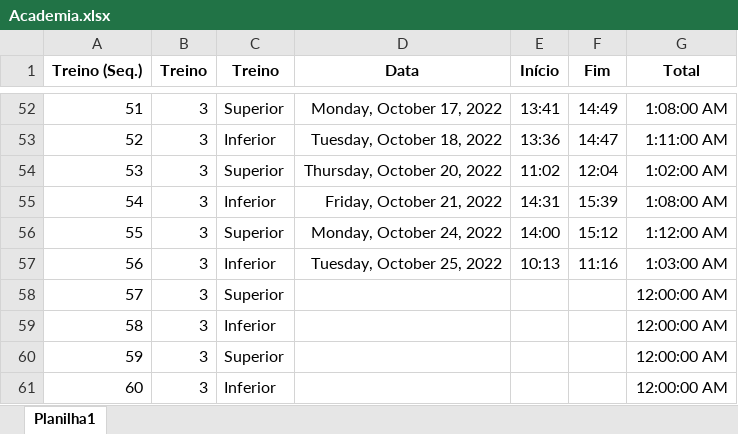
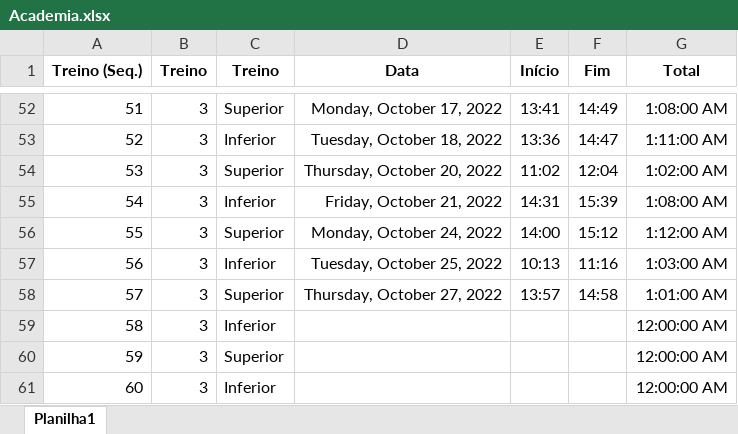
Before and after one commit to arthurboari/Arthur.Boari, an Excel workbook: Academia.xlsx, sheet Planilha1, drawn as a sheet; only a part is shown, gaps mark what is left out; values as stored, in another font and other column widths than the file's, no borders; charts and pictures not drawn; the diff names each change by its address in the sheet, - before the commit and + after, or states it on an @@ line.

```diff
--- a/Academia.xlsx (sheet Planilha1)
+++ b/Academia.xlsx (sheet Planilha1)
-D58 (Data): (empty)
+D58 (Data): Thursday, October 27, 2022
-E58 (Início): (empty)
+E58 (Início): 13:57
-F58 (Fim): (empty)
+F58 (Fim): 14:58
-G58 (Total): 12:00:00 AM
+G58 (Total): 1:01:00 AM
```
Also changed, not shown: charts or pictures, Base de Artigos.xlsx.
